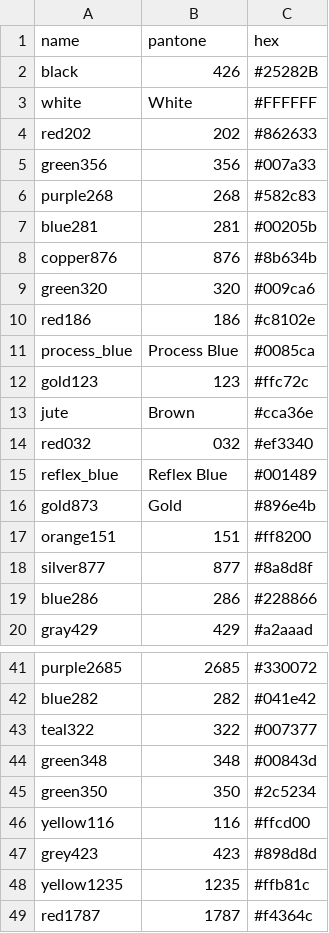
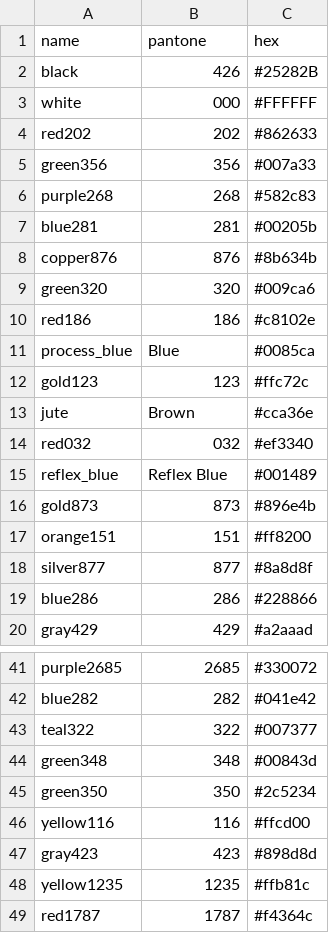
Before and after one commit to PromoExchange/batman, a CSV file: db/seed_data/pms_colors.csv, drawn as a sheet; only a part is shown, gaps mark what is left out; the diff covers the shown part only.

```diff
--- a/db/seed_data/pms_colors.csv
+++ b/db/seed_data/pms_colors.csv
@@ -2,3 +2,3 @@ name,pantone,hex
 black,426,#25282B
-white,White,#FFFFFF
+white,000,#FFFFFF
 red202,202,#862633
@@ -10,3 +10,3 @@ green320,320,#009ca6
 red186,186,#c8102e
-process_blue,"Process Blue",#0085ca
+process_blue,"Blue",#0085ca
 gold123,123,#ffc72c
@@ -15,3 +15,3 @@ red032,032,#ef3340
 reflex_blue,"Reflex Blue",#001489
-gold873,Gold,#896e4b
+gold873,873,#896e4b
 orange151,151,#ff8200
@@ -46,3 +46,3 @@ green350,350,#2c5234
 yellow116,116,#ffcd00
-grey423,423,#898d8d
+gray423,423,#898d8d
 yellow1235,1235,#ffb81c
```
Also changed, not shown: 29 added rows and 2 edited cells elsewhere in this file, db/product_data/vitronic_pms_colors.csv, 8 other files.
